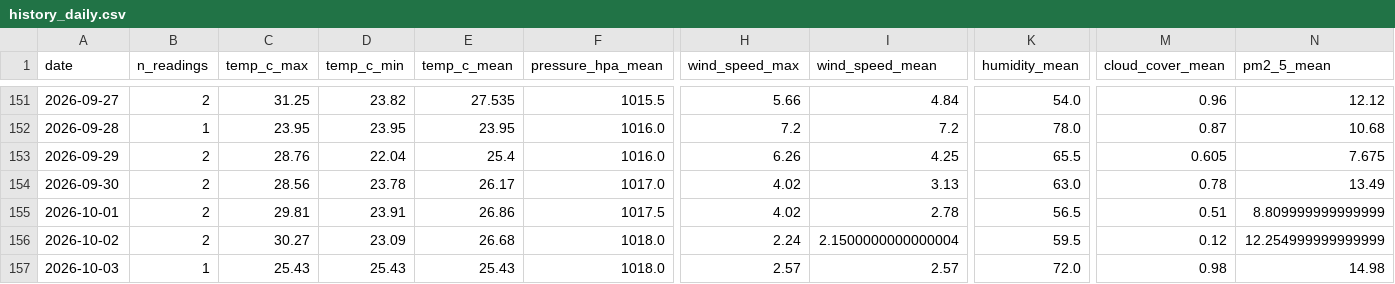
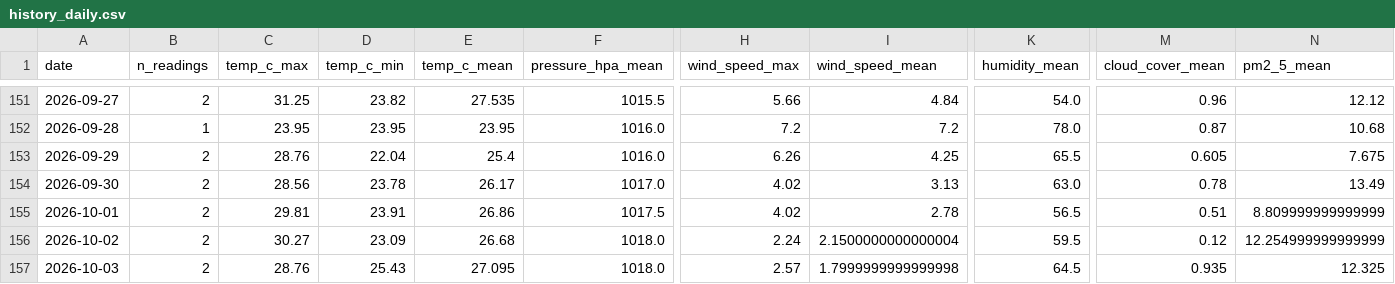
Before and after one commit to norapfr/atmospherica, a CSV file: data/history_daily.csv, drawn as a sheet; only a part is shown, gaps mark what is left out; the diff names each change by its address in the sheet, - before the commit and + after, or states it on an @@ line.

```diff
--- a/data/history_daily.csv
+++ b/data/history_daily.csv
-B157 (n_readings): 1
+B157 (n_readings): 2
-C157 (temp_c_max): 25.43
+C157 (temp_c_max): 28.76
-E157 (temp_c_mean): 25.43
+E157 (temp_c_mean): 27.095
-I157 (wind_speed_mean): 2.57
+I157 (wind_speed_mean): 1.7999999999999998
-K157 (humidity_mean): 72.0
+K157 (humidity_mean): 64.5
-M157 (cloud_cover_mean): 0.98
+M157 (cloud_cover_mean): 0.935
-N157 (pm2_5_mean): 14.98
+N157 (pm2_5_mean): 12.325
```
Also changed, not shown: data/history_raw.csv, 4 other files.
